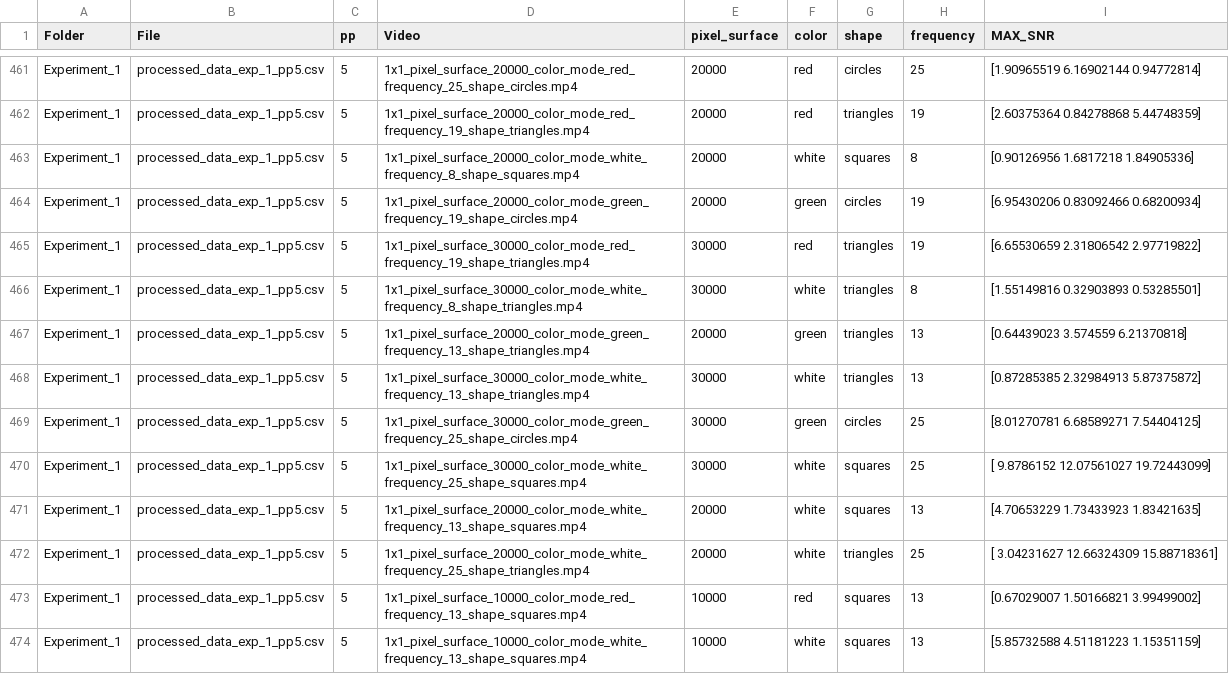
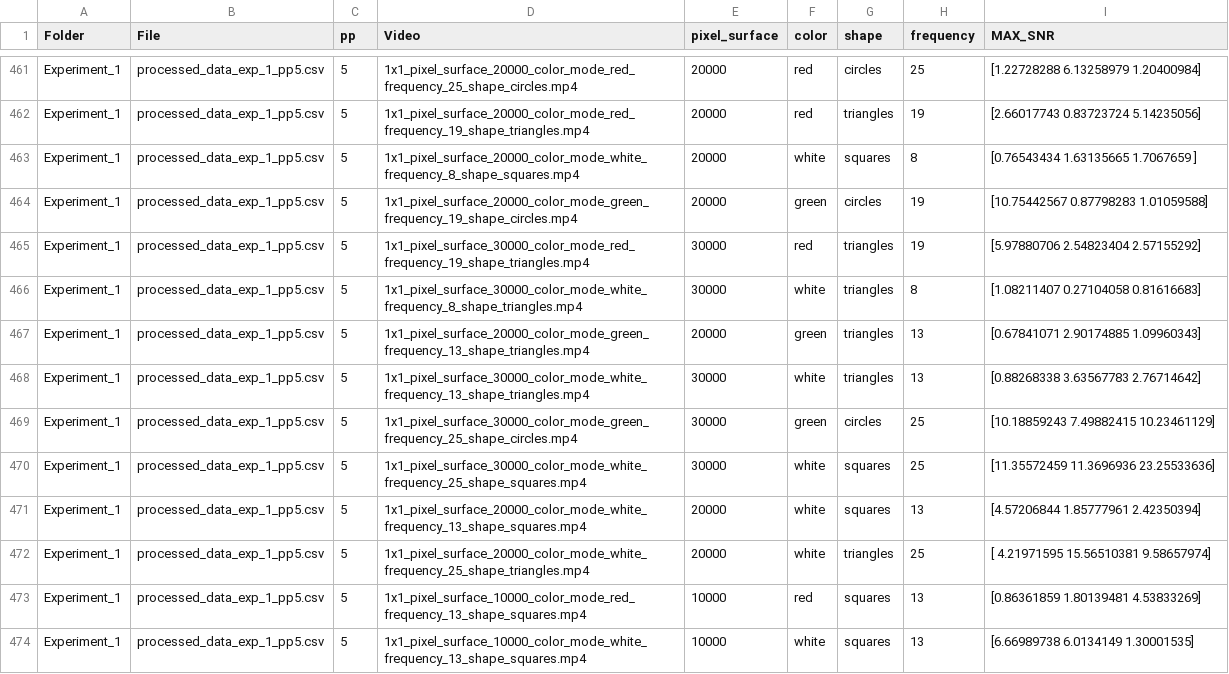
Before and after one commit to SjoerdTimovanVliet/SSVEP_interface_thesis, a CSV file: Data_SNR/SNR.csv, drawn as a sheet; only a part is shown, gaps mark what is left out; the diff covers the shown part only; the diff names each change by its address in the sheet, - before the commit and + after, or states it on an @@ line.

```diff
--- a/Data_SNR/SNR.csv
+++ b/Data_SNR/SNR.csv
-I461 (MAX_SNR): [1.90965519 6.16902144 0.94772814]
+I461 (MAX_SNR): [1.22728288 6.13258979 1.20400984]
-I462 (MAX_SNR): [2.60375364 0.84278868 5.44748359]
+I462 (MAX_SNR): [2.66017743 0.83723724 5.14235056]
-I463 (MAX_SNR): [0.90126956 1.6817218 1.84905336]
+I463 (MAX_SNR): [0.76543434 1.63135665 1.7067659 ]
-I464 (MAX_SNR): [6.95430206 0.83092466 0.68200934]
+I464 (MAX_SNR): [10.75442567 0.87798283 1.01059588]
-I465 (MAX_SNR): [6.65530659 2.31806542 2.97719822]
+I465 (MAX_SNR): [5.97880706 2.54823404 2.57155292]
-I466 (MAX_SNR): [1.55149816 0.32903893 0.53285501]
+I466 (MAX_SNR): [1.08211407 0.27104058 0.81616683]
-I467 (MAX_SNR): [0.64439023 3.574559 6.21370818]
+I467 (MAX_SNR): [0.67841071 2.90174885 1.09960343]
-I468 (MAX_SNR): [0.87285385 2.32984913 5.87375872]
+I468 (MAX_SNR): [0.88268338 3.63567783 2.76714642]
-I469 (MAX_SNR): [8.01270781 6.68589271 7.54404125]
+I469 (MAX_SNR): [10.18859243 7.49882415 10.23461129]
-I470 (MAX_SNR): [ 9.8786152 12.07561027 19.72443099]
+I470 (MAX_SNR): [11.35572459 11.3696936 23.25533636]
-I471 (MAX_SNR): [4.70653229 1.73433923 1.83421635]
+I471 (MAX_SNR): [4.57206844 1.85777961 2.42350394]
-I472 (MAX_SNR): [ 3.04231627 12.66324309 15.88718361]
+I472 (MAX_SNR): [ 4.21971595 15.56510381 9.58657974]
-I473 (MAX_SNR): [0.67029007 1.50166821 3.99499002]
+I473 (MAX_SNR): [0.86361859 1.80139481 4.53833269]
-I474 (MAX_SNR): [5.85732588 4.51181223 1.15351159]
+I474 (MAX_SNR): [6.66989738 6.0134149 1.30001535]
```
Also changed, not shown: 94 edited cells elsewhere in this file, Data_SNR/SNR results/Combination_analysis_results.csv, Data_SNR/SNR results/results_logger_Experiment_1.csv, 47 other files.
